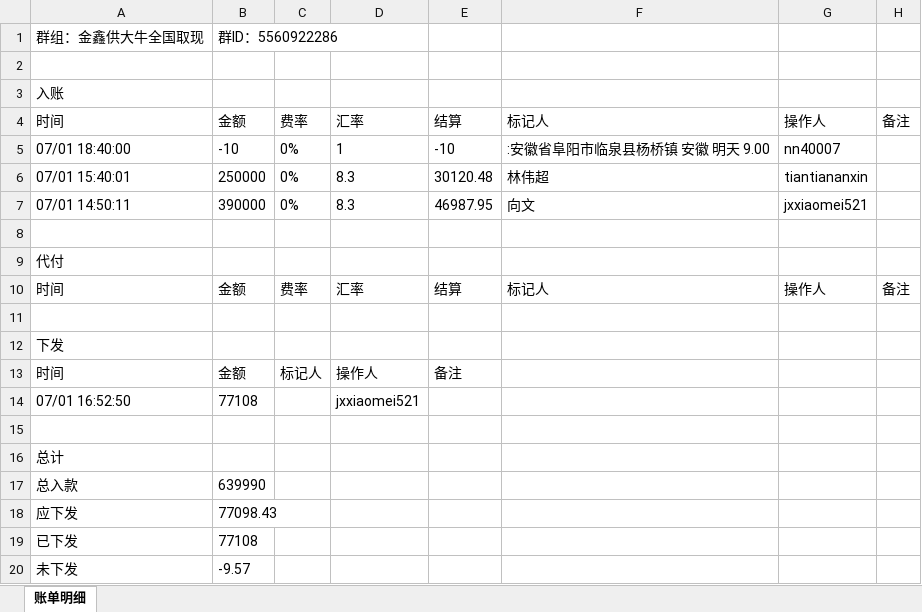
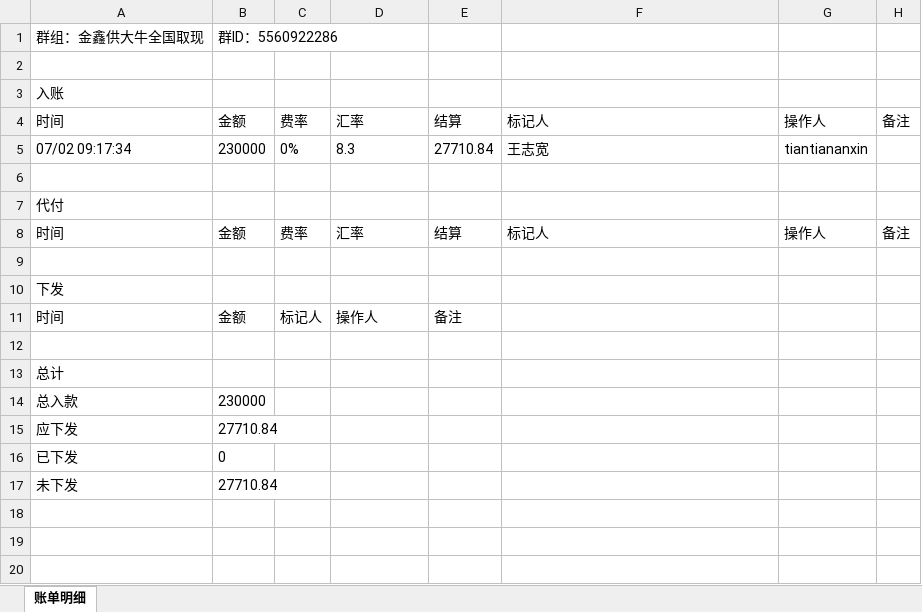
Before and after one commit to jzhangdan/botWeb, an Excel workbook: bills/JXZFSP/-5560922286/a04009deb7e69570bc9f5ca765210e487e41c38d8e120e2341bfe7056a39f72d/bill-current.xlsx, sheet 账单明细, drawn as a sheet; values as stored, in another font and other column widths than the file's, no borders; removed rows and columns are numbered as before the commit, all else as after; the diff names each change by its address in the sheet, - before the commit and + after, or states it on an @@ line.

Commit message:
update bill page -5560922286

```diff
--- a/bills/JXZFSP/-5560922286/a04009deb7e69570bc9f5ca765210e487e41c38d8e120e2341bfe7056a39f72d/bill-current.xlsx (sheet 账单明细)
+++ b/bills/JXZFSP/-5560922286/a04009deb7e69570bc9f5ca765210e487e41c38d8e120e2341bfe7056a39f72d/bill-current.xlsx (sheet 账单明细)
-row 5: 07/01 18:40:00 | -10 | 0% | 1 | -10 | :安徽省阜阳市临泉县杨桥镇 安徽 明天 9.00 | nn40007
-row 6: 07/01 15:40:01 | 250000 | 0% | 8.3 | 30120.48 | 林伟超 | tiantiananxin
-row 7: 07/01 14:50:11 | 390000 | 0% | 8.3 | 46987.95 | 向文 | jxxiaomei521
+row 5: 07/02 09:17:34 | 230000 | 0% | 8.3 | 27710.84 | 王志宽 | tiantiananxin
-row 14: 07/01 16:52:50 | 77108 |  | jxxiaomei521
-B14: 639990
+B14: 230000
-B15: 77098.43
+B15: 27710.84
-B16: 77108
+B16: 0
-B17: -9.57
+B17: 27710.84
```
